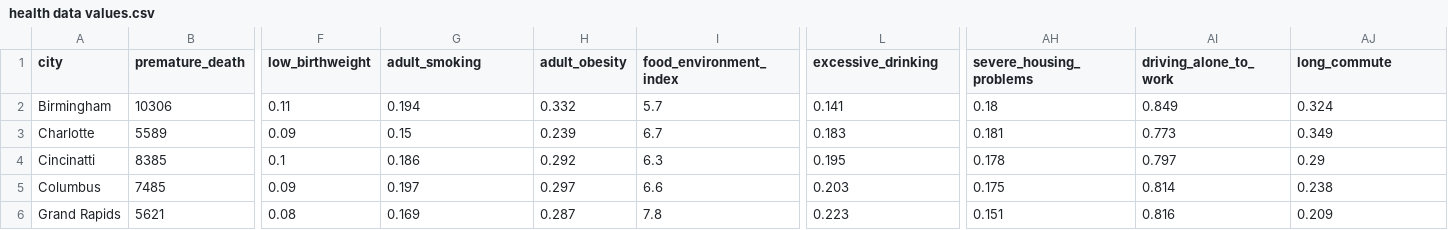
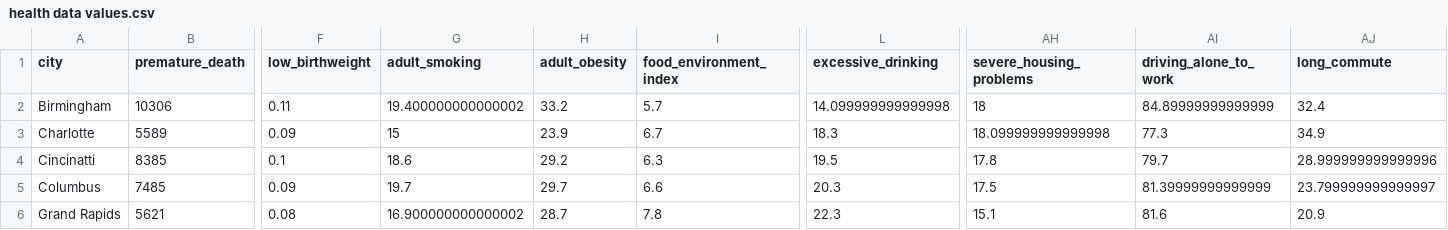
Before and after one commit to natekratzer/glp_website, a CSV file: data/health data values.csv, drawn as a sheet; only a part is shown, gaps mark what is left out; the diff covers the shown part only; the diff names each change by its address in the sheet, - before the commit and + after, or states it on an @@ line.

Commit message:
fixed axis titles for health graphs

```diff
--- a/data/health data values.csv
+++ b/data/health data values.csv
-G2 (adult_smoking): 0.194
+G2 (adult_smoking): 19.400000000000002
-H2 (adult_obesity): 0.332
+H2 (adult_obesity): 33.2
-L2 (excessive_drinking): 0.141
+L2 (excessive_drinking): 14.099999999999998
-AH2 (severe_housing_problems): 0.18
+AH2 (severe_housing_problems): 18
-AI2 (driving_alone_to_work): 0.849
+AI2 (driving_alone_to_work): 84.89999999999999
-AJ2 (long_commute): 0.324
+AJ2 (long_commute): 32.4
-G3 (adult_smoking): 0.15
+G3 (adult_smoking): 15
-H3 (adult_obesity): 0.239
+H3 (adult_obesity): 23.9
-L3 (excessive_drinking): 0.183
+L3 (excessive_drinking): 18.3
-AH3 (severe_housing_problems): 0.181
+AH3 (severe_housing_problems): 18.099999999999998
-AI3 (driving_alone_to_work): 0.773
+AI3 (driving_alone_to_work): 77.3
-AJ3 (long_commute): 0.349
+AJ3 (long_commute): 34.9
-G4 (adult_smoking): 0.186
+G4 (adult_smoking): 18.6
-H4 (adult_obesity): 0.292
+H4 (adult_obesity): 29.2
-L4 (excessive_drinking): 0.195
+L4 (excessive_drinking): 19.5
-AH4 (severe_housing_problems): 0.178
+AH4 (severe_housing_problems): 17.8
-AI4 (driving_alone_to_work): 0.797
+AI4 (driving_alone_to_work): 79.7
-AJ4 (long_commute): 0.29
+AJ4 (long_commute): 28.999999999999996
-G5 (adult_smoking): 0.197
+G5 (adult_smoking): 19.7
-H5 (adult_obesity): 0.297
+H5 (adult_obesity): 29.7
-L5 (excessive_drinking): 0.203
+L5 (excessive_drinking): 20.3
-AH5 (severe_housing_problems): 0.175
+AH5 (severe_housing_problems): 17.5
-AI5 (driving_alone_to_work): 0.814
+AI5 (driving_alone_to_work): 81.39999999999999
-AJ5 (long_commute): 0.238
+AJ5 (long_commute): 23.799999999999997
-G6 (adult_smoking): 0.169
+G6 (adult_smoking): 16.900000000000002
-H6 (adult_obesity): 0.287
+H6 (adult_obesity): 28.7
-L6 (excessive_drinking): 0.223
+L6 (excessive_drinking): 22.3
-AH6 (severe_housing_problems): 0.151
+AH6 (severe_housing_problems): 15.1
-AI6 (driving_alone_to_work): 0.816
+AI6 (driving_alone_to_work): 81.6
-AJ6 (long_commute): 0.209
+AJ6 (long_commute): 20.9
```
Also changed, not shown: 72 edited cells elsewhere in this file, 2 other files.
